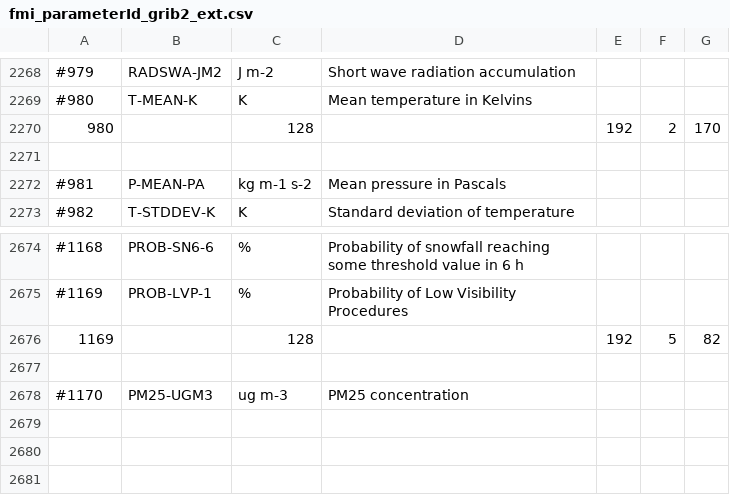
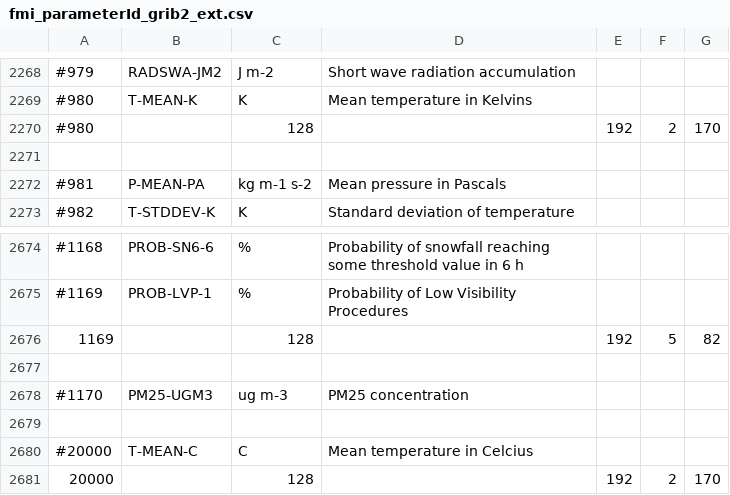
Before and after one commit to fmidev/smartmet-library-grid-files, a CSV file: cfg/fmi_parameterId_grib2_ext.csv, drawn as a sheet; only a part is shown, gaps mark what is left out.

```diff
--- a/cfg/fmi_parameterId_grib2_ext.csv
+++ b/cfg/fmi_parameterId_grib2_ext.csv
@@ -2269,3 +2269,3 @@
 #980;T-MEAN-K;K;Mean temperature in Kelvins
-980;;128;;192;2;170;;;
+#980;;128;;192;2;170;;;
 
@@ -2678 +2678,4 @@
 #1170;PM25-UGM3;ug m-3;PM25 concentration
+
+#20000;T-MEAN-C;C;Mean temperature in Celcius
+20000;;128;;192;2;170;;;
```
Also changed, not shown: cfg/fmi_parameters_ext.csv, 5 other files.
